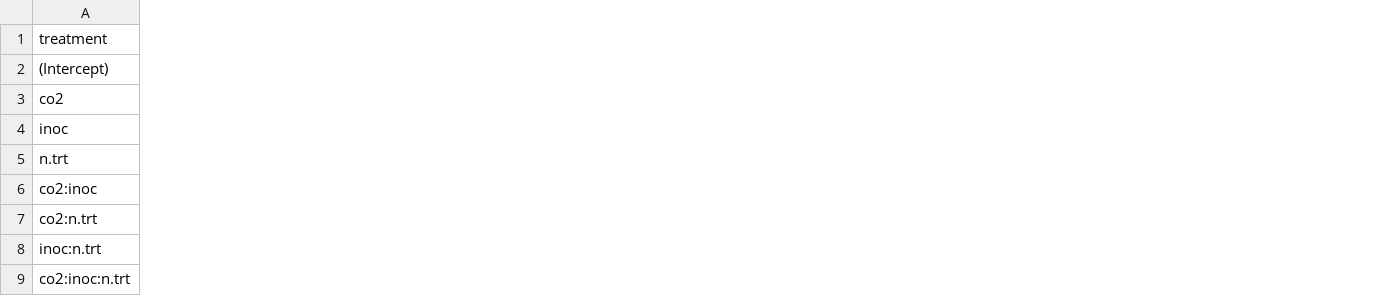
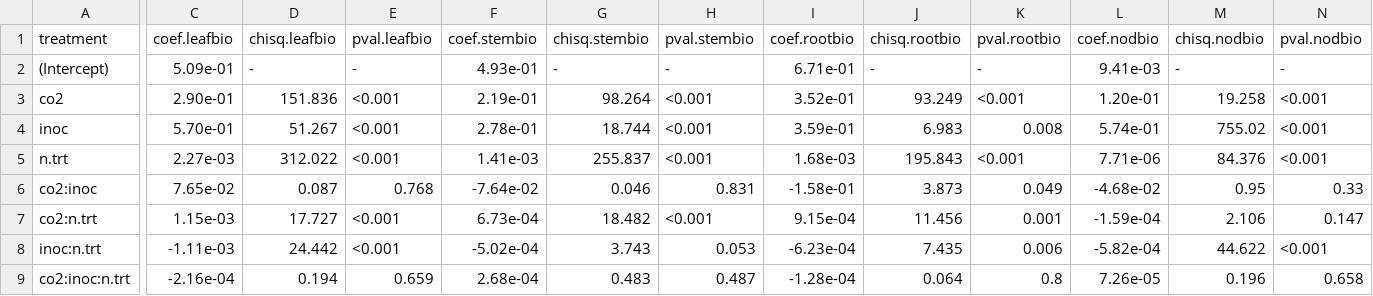
Before and after one commit to eaperkowski/2022_NxCO2xI, a CSV file: working_drafts/tables/NxCO2xI_tableS5_biomass_partitioning.csv, drawn as a sheet; only a part is shown, gaps mark what is left out; the diff covers the shown part only; the diff names each change by its address in the sheet, - before the commit and + after, or states it on an @@ line.

```diff
--- a/working_drafts/tables/NxCO2xI_tableS5_biomass_partitioning.csv
+++ b/working_drafts/tables/NxCO2xI_tableS5_biomass_partitioning.csv
+column C (coef.leafbio), rows 2-9: 5.09e-01 | 2.90e-01 | 5.70e-01 | 2.27e-03 | 7.65e-02 | 1.15e-03 | -1.11e-03 | -2.16e-04
+column D (chisq.leafbio), rows 2-9: - | 151.836 | 51.267 | 312.022 | 0.087 | 17.727 | 24.442 | 0.194
+column E (pval.leafbio), rows 2-9: - | <0.001 | <0.001 | <0.001 | 0.768 | <0.001 | <0.001 | 0.659
+column F (coef.stembio), rows 2-9: 4.93e-01 | 2.19e-01 | 2.78e-01 | 1.41e-03 | -7.64e-02 | 6.73e-04 | -5.02e-04 | 2.68e-04
+column G (chisq.stembio), rows 2-9: - | 98.264 | 18.744 | 255.837 | 0.046 | 18.482 | 3.743 | 0.483
+column H (pval.stembio), rows 2-9: - | <0.001 | <0.001 | <0.001 | 0.831 | <0.001 | 0.053 | 0.487
+column I (coef.rootbio), rows 2-9: 6.71e-01 | 3.52e-01 | 3.59e-01 | 1.68e-03 | -1.58e-01 | 9.15e-04 | -6.23e-04 | -1.28e-04
+column J (chisq.rootbio), rows 2-9: - | 93.249 | 6.983 | 195.843 | 3.873 | 11.456 | 7.435 | 0.064
+column K (pval.rootbio), rows 2-9: - | <0.001 | 0.008 | <0.001 | 0.049 | 0.001 | 0.006 | 0.8
+column L (coef.nodbio), rows 2-9: 9.41e-03 | 1.20e-01 | 5.74e-01 | 7.71e-06 | -4.68e-02 | -1.59e-04 | -5.82e-04 | 7.26e-05
+column M (chisq.nodbio), rows 2-9: - | 19.258 | 755.02 | 84.376 | 0.95 | 2.106 | 44.622 | 0.196
+column N (pval.nodbio), rows 2-9: - | <0.001 | <0.001 | <0.001 | 0.33 | 0.147 | <0.001 | 0.658
```
Also changed, not shown: 3 added columns elsewhere in this file, 9 other files.
